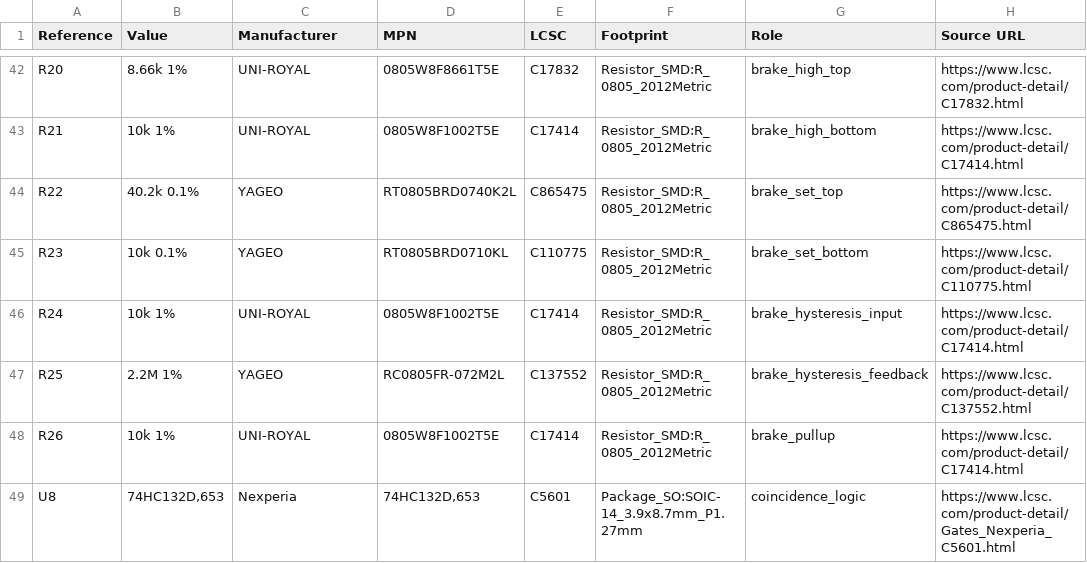
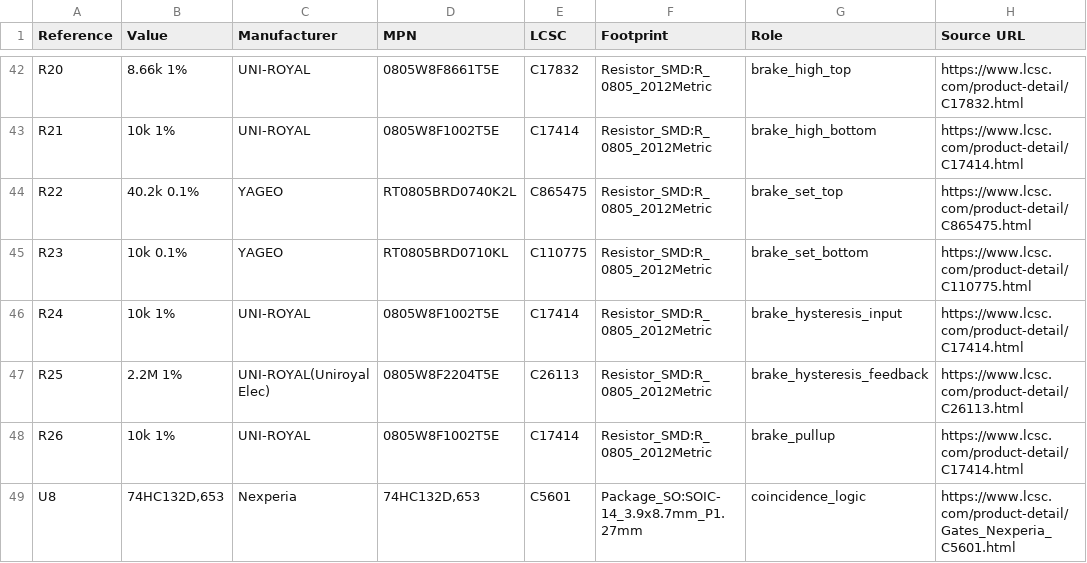
Before and after one commit to SCFormulaElectric/USC-Electrical-Systems, a CSV file: 2026-27/Boards/Motherboard_2027/Motherboard/BSPD_2027/revised/BSPD_2027_detailed_BOM.csv, drawn as a sheet; only a part is shown, gaps mark what is left out; the diff names each change by its address in the sheet, - before the commit and + after, or states it on an @@ line.

Commit message:
Update BSPD and RML/VIL designs and assembly packages
Include routed BSPD indicators, smaller references, J1 C505220 substitution, and manual U1 CPL rotation/position corrections. Publish current RML/VIL production and simulation projects, sourcing updates, and Q3 manual-install exclusion; retain the documented HV spacing hold.

```diff
--- a/2026-27/Boards/Motherboard_2027/Motherboard/BSPD_2027/revised/BSPD_2027_detailed_BOM.csv
+++ b/2026-27/Boards/Motherboard_2027/Motherboard/BSPD_2027/revised/BSPD_2027_detailed_BOM.csv
-C47 (Manufacturer): YAGEO
+C47 (Manufacturer): UNI-ROYAL(Uniroyal Elec)
-D47 (MPN): RC0805FR-072M2L
+D47 (MPN): 0805W8F2204T5E
-E47 (LCSC): C137552
+E47 (LCSC): C26113
-H47 (Source URL): https://www.lcsc.com/product-detail/C137552.html
+H47 (Source URL): https://www.lcsc.com/product-detail/C26113.html
```
Also changed, not shown: 57 other files.
